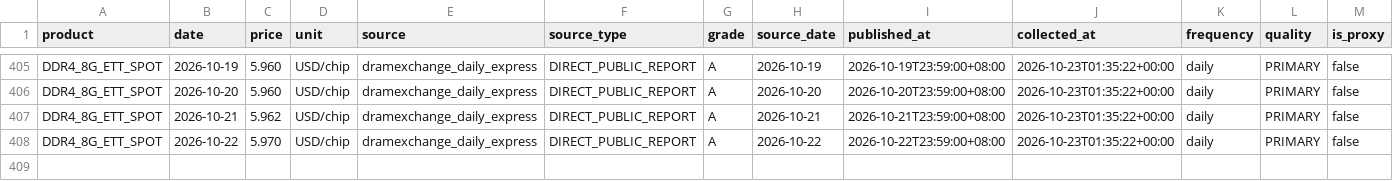
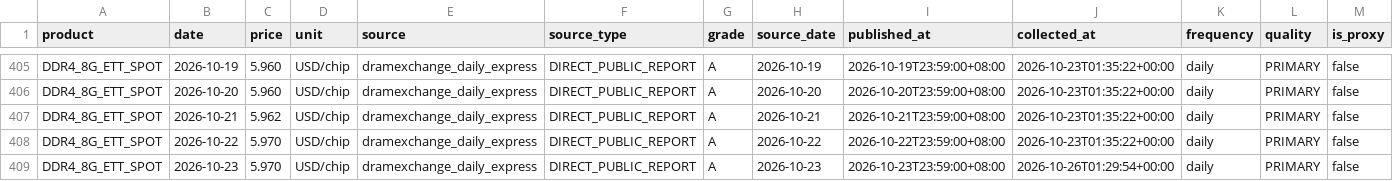
Before and after one commit to 10bpwonsoo/10bp, a CSV file: marketpulse/data/memory_history/dram/DDR4_8G_ETT_SPOT.csv, drawn as a sheet; only a part is shown, gaps mark what is left out; rows hold the shown columns only; the diff names each change by its address in the sheet, - before the commit and + after, or states it on an @@ line.

Commit message:
data: memory price history 2026-10-26

```diff
--- a/marketpulse/data/memory_history/dram/DDR4_8G_ETT_SPOT.csv
+++ b/marketpulse/data/memory_history/dram/DDR4_8G_ETT_SPOT.csv
+row 409: DDR4_8G_ETT_SPOT | 2026-10-23 | 5.970 | USD/chip | dramexchange_daily_express | DIRECT_PUBLIC_REPORT | A | 2026-10-23 | 2026-10-23T23:59:00+08:00 | 2026-10-26T01:29:54+00:00 | daily | PRIMARY | false
```
Also changed, not shown: 10 other files.
